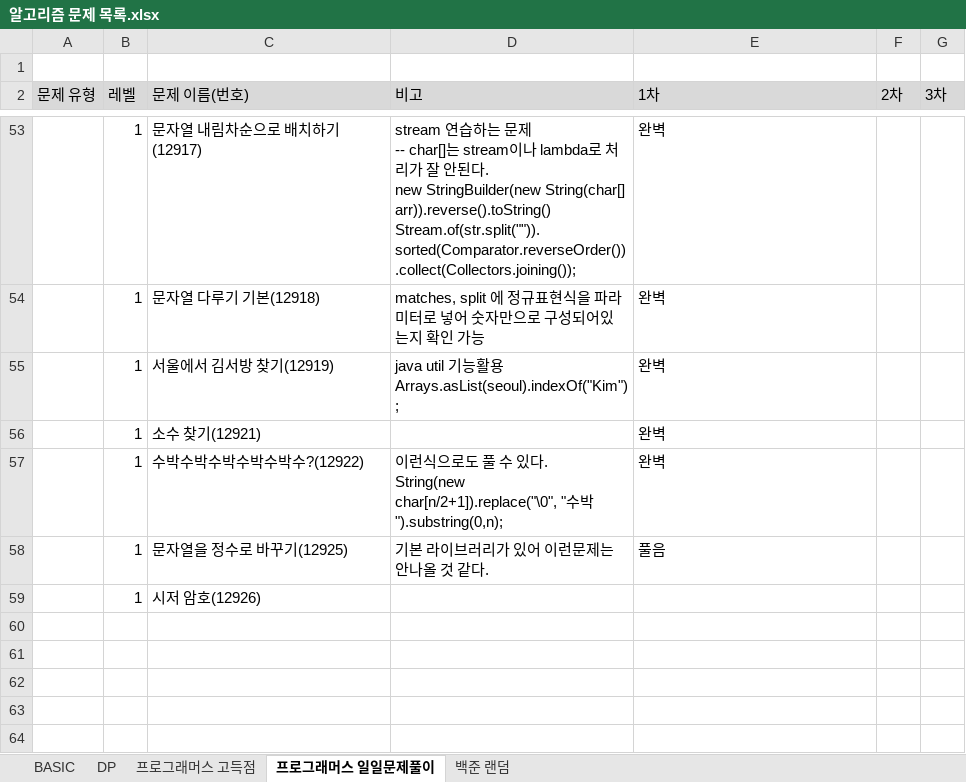
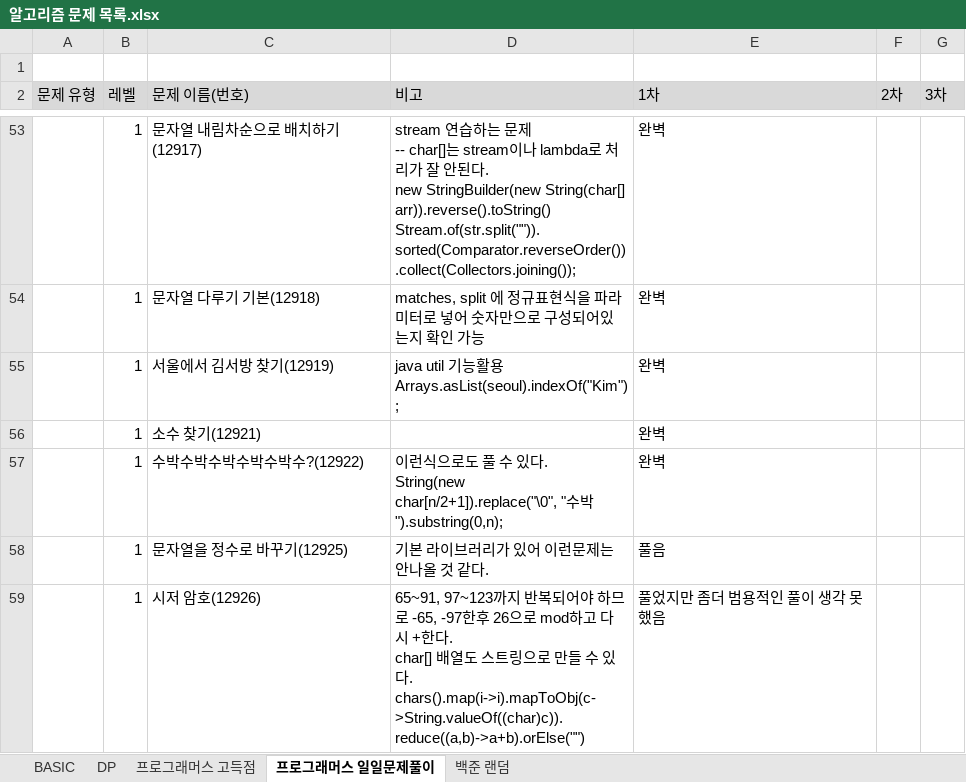
Before and after one commit to SeongJinSong/Algorithm, an Excel workbook: doc/알고리즘 문제 목록.xlsx, sheet 프로그래머스 일일문제풀이, drawn as a sheet; only a part is shown, gaps mark what is left out; values as stored, in another font and other column widths than the file's, no borders; charts and pictures not drawn; ↵ is a line break in a cell; the diff names each change by its address in the sheet, - before the commit and + after, or states it on an @@ line.

```diff
--- a/doc/알고리즘 문제 목록.xlsx (sheet 프로그래머스 일일문제풀이)
+++ b/doc/알고리즘 문제 목록.xlsx (sheet 프로그래머스 일일문제풀이)
-D59 (비고): (empty)
+D59 (비고): 65~91, 97~123까지 반복되어야 하므로 -65, -97한후 26으로 mod하고 다시 +한다. ↵ char[] 배열도 스트링으로 만들 수 있다. ↵ chars().map(i->i).mapToObj(c->String.valueOf((char)c)).reduce((a,b)->a+b).orElse("")
-E59 (1차): (empty)
+E59 (1차): 풀었지만 좀더 범용적인 풀이 생각 못했음
```
Also changed, not shown: 1 other file.
